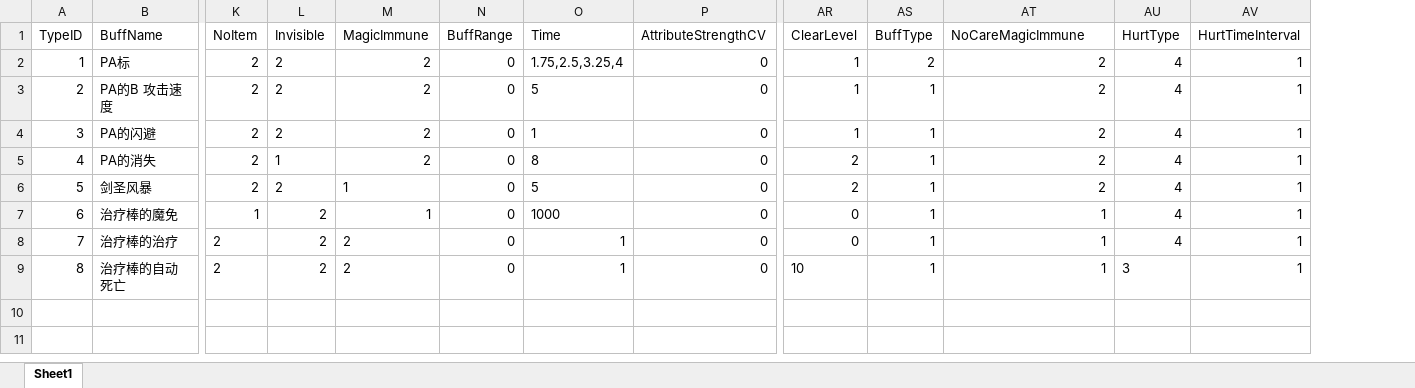
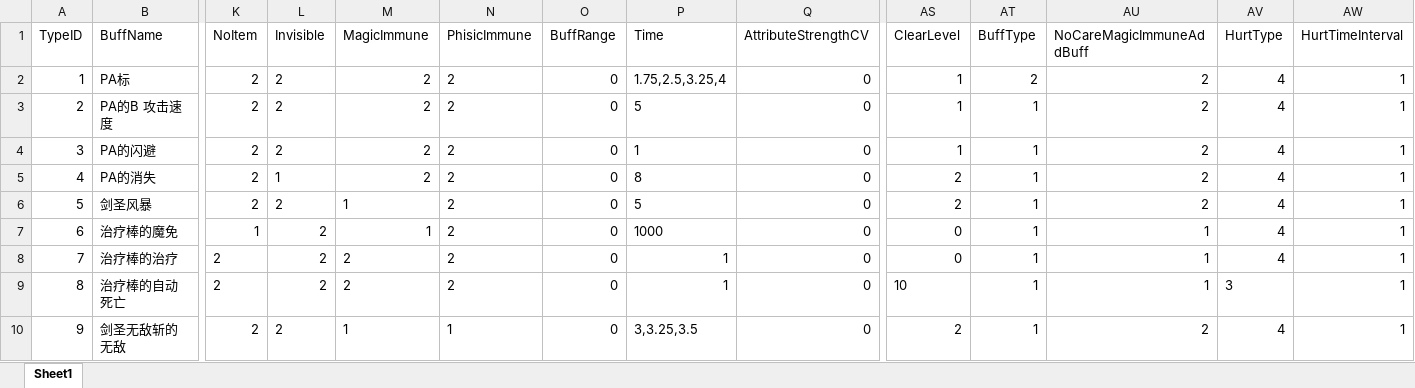
Before and after one commit to lvshiling/dotanet, an Excel workbook: bin/conf/buff.xlsx, sheet Sheet1, drawn as a sheet; only a part is shown, gaps mark what is left out; values as stored, in another font and other column widths than the file's, no borders; addresses are those after the commit; rows hold the shown columns only; the diff names each change by its address in the sheet, - before the commit and + after, or states it on an @@ line.

```diff
--- a/bin/conf/buff.xlsx (sheet Sheet1)
+++ b/bin/conf/buff.xlsx (sheet Sheet1)
+column N (PhisicImmune), rows 2-9: all 2
-AU1: NoCareMagicImmune
+AU1: NoCareMagicImmuneAddBuff
+row 10: 9 | 剑圣无敌斩的无敌 | 2 | 2 | 1 | 1 | 0 | 3,3.25,3.5 | 0 | 2 | 1 | 2 | 4 | 1
```
Also changed, not shown: bin/conf/halo.xlsx, bin/conf/skills.xlsx, 1 other file.
